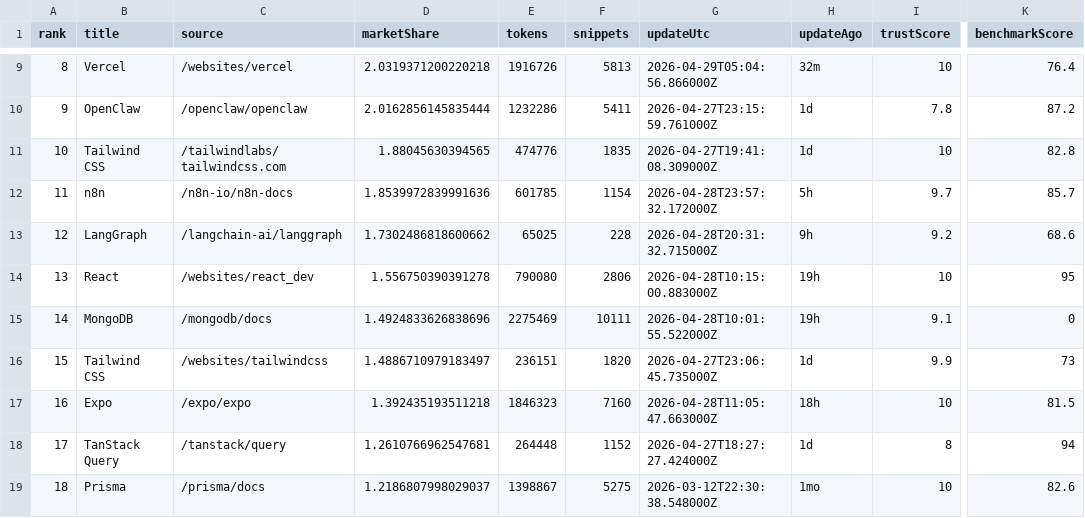
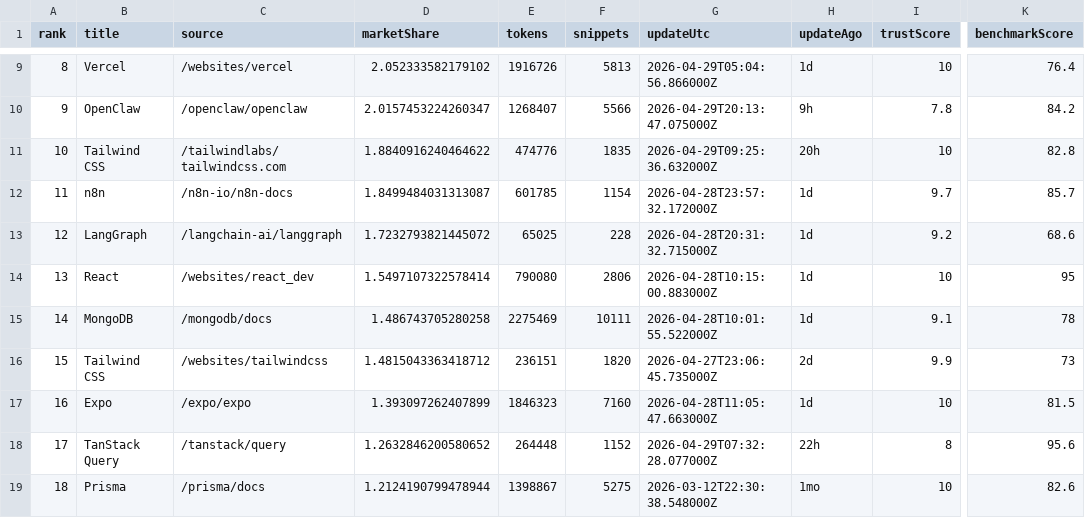
Before and after one commit to LouisLau-art/multi-agent-skills-catalog, a CSV file: docs/data/context7_docs_popular_top50.csv, drawn as a sheet; only a part is shown, gaps mark what is left out; the diff covers the shown part only; the diff names each change by its address in the sheet, - before the commit and + after, or states it on an @@ line.

```diff
--- a/docs/data/context7_docs_popular_top50.csv
+++ b/docs/data/context7_docs_popular_top50.csv
-D9 (marketShare): 2.0319371200220218
+D9 (marketShare): 2.052333582179102
-H9 (updateAgo): 32m
+H9 (updateAgo): 1d
-D10 (marketShare): 2.0162856145835444
+D10 (marketShare): 2.0157453224260347
-E10 (tokens): 1232286
+E10 (tokens): 1268407
-F10 (snippets): 5411
+F10 (snippets): 5566
-G10 (updateUtc): 2026-04-27T23:15:59.761000Z
+G10 (updateUtc): 2026-04-29T20:13:47.075000Z
-H10 (updateAgo): 1d
+H10 (updateAgo): 9h
-K10 (benchmarkScore): 87.2
+K10 (benchmarkScore): 84.2
-D11 (marketShare): 1.88045630394565
+D11 (marketShare): 1.8840916240464622
-G11 (updateUtc): 2026-04-27T19:41:08.309000Z
+G11 (updateUtc): 2026-04-29T09:25:36.632000Z
-H11 (updateAgo): 1d
+H11 (updateAgo): 20h
-D12 (marketShare): 1.8539972839991636
+D12 (marketShare): 1.8499484031313087
-H12 (updateAgo): 5h
+H12 (updateAgo): 1d
-D13 (marketShare): 1.7302486818600662
+D13 (marketShare): 1.7232793821445072
-H13 (updateAgo): 9h
+H13 (updateAgo): 1d
-D14 (marketShare): 1.556750390391278
+D14 (marketShare): 1.5497107322578414
-H14:H15 (updateAgo): 19h
+H14:H15 (updateAgo): 1d
-D15 (marketShare): 1.4924833626838696
+D15 (marketShare): 1.486743705280258
-K15 (benchmarkScore): 0
+K15 (benchmarkScore): 78
-D16 (marketShare): 1.4886710979183497
+D16 (marketShare): 1.4815043363418712
-H16 (updateAgo): 1d
+H16 (updateAgo): 2d
-D17 (marketShare): 1.392435193511218
+D17 (marketShare): 1.393097262407899
-H17 (updateAgo): 18h
+H17 (updateAgo): 1d
-D18 (marketShare): 1.2610766962547681
+D18 (marketShare): 1.2632846200580652
-G18 (updateUtc): 2026-04-27T18:27:27.424000Z
+G18 (updateUtc): 2026-04-29T07:32:28.077000Z
-H18 (updateAgo): 1d
+H18 (updateAgo): 22h
-K18 (benchmarkScore): 94
+K18 (benchmarkScore): 95.6
-D19 (marketShare): 1.2186807998029037
+D19 (marketShare): 1.2124190799478944
```
Also changed, not shown: 168 edited cells elsewhere in this file, docs/data/skills_sh_all_time_top2000.csv, 5 other files.
